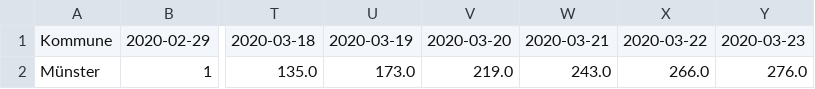
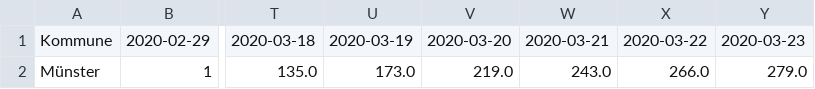
Before and after one commit to codeformuenster/COVID-19-NRW, a CSV file: data/time_series/time_series_covid-19_nrw_confirmed.csv, drawn as a sheet; only a part is shown, gaps mark what is left out; the diff names each change by its address in the sheet, - before the commit and + after, or states it on an @@ line.

```diff
--- a/data/time_series/time_series_covid-19_nrw_confirmed.csv
+++ b/data/time_series/time_series_covid-19_nrw_confirmed.csv
-Y2: 276.0
+Y2: 279.0
```
Also changed, not shown: data/daily_reports/03-23-2020.csv, data/time_series/time_series_covid-19_nrw_recovered.csv, 5 other files.
